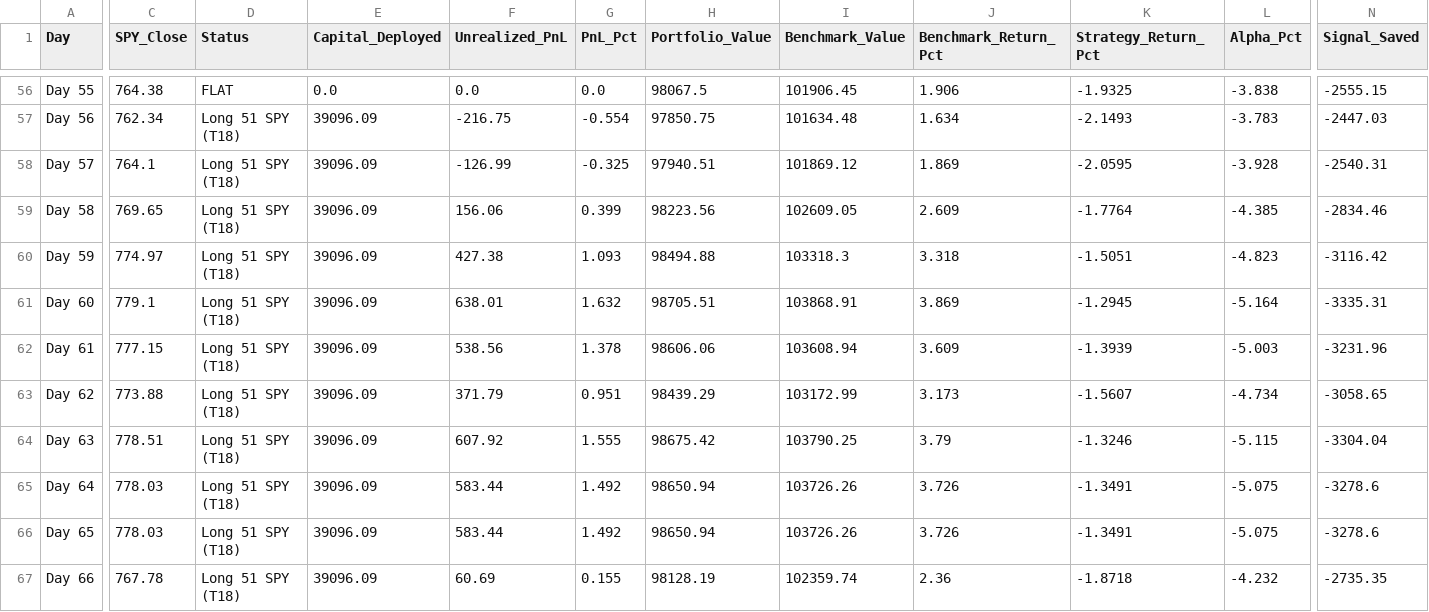
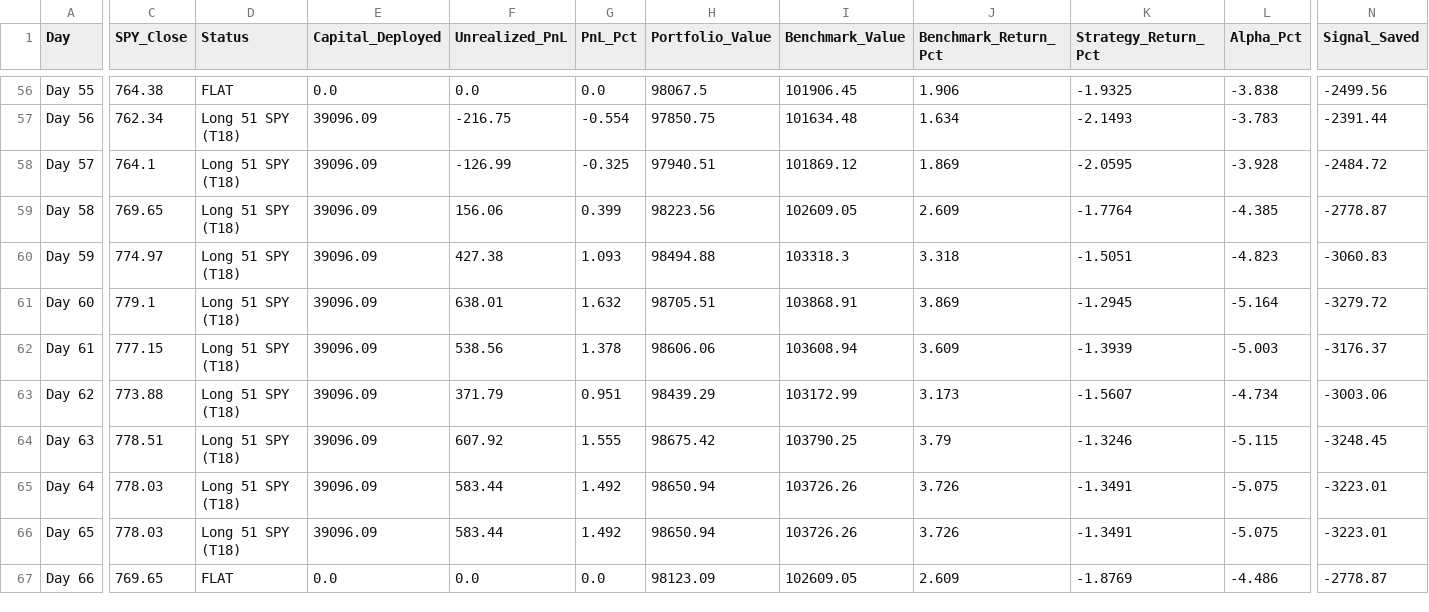
Before and after one commit to YASHpPATIL7/live-trading-alpha, a CSV file: alpaca_journal.csv, drawn as a sheet; only a part is shown, gaps mark what is left out; the diff covers the shown part only; the diff names each change by its address in the sheet, - before the commit and + after, or states it on an @@ line.

```diff
--- a/alpaca_journal.csv
+++ b/alpaca_journal.csv
-N56 (Signal_Saved): -2555.15
+N56 (Signal_Saved): -2499.56
-N57 (Signal_Saved): -2447.03
+N57 (Signal_Saved): -2391.44
-N58 (Signal_Saved): -2540.31
+N58 (Signal_Saved): -2484.72
-N59 (Signal_Saved): -2834.46
+N59 (Signal_Saved): -2778.87
-N60 (Signal_Saved): -3116.42
+N60 (Signal_Saved): -3060.83
-N61 (Signal_Saved): -3335.31
+N61 (Signal_Saved): -3279.72
-N62 (Signal_Saved): -3231.96
+N62 (Signal_Saved): -3176.37
-N63 (Signal_Saved): -3058.65
+N63 (Signal_Saved): -3003.06
-N64 (Signal_Saved): -3304.04
+N64 (Signal_Saved): -3248.45
-N65:N66 (Signal_Saved): -3278.6
+N65:N66 (Signal_Saved): -3223.01
-C67 (SPY_Close): 767.78
+C67 (SPY_Close): 769.65
-D67 (Status): Long 51 SPY (T18)
+D67 (Status): FLAT
-E67 (Capital_Deployed): 39096.09
+E67 (Capital_Deployed): 0.0
-F67 (Unrealized_PnL): 60.69
+F67 (Unrealized_PnL): 0.0
-G67 (PnL_Pct): 0.155
+G67 (PnL_Pct): 0.0
-H67 (Portfolio_Value): 98128.19
+H67 (Portfolio_Value): 98123.09
-I67 (Benchmark_Value): 102359.74
+I67 (Benchmark_Value): 102609.05
-J67 (Benchmark_Return_Pct): 2.36
+J67 (Benchmark_Return_Pct): 2.609
-K67 (Strategy_Return_Pct): -1.8718
+K67 (Strategy_Return_Pct): -1.8769
-L67 (Alpha_Pct): -4.232
+L67 (Alpha_Pct): -4.486
-N67 (Signal_Saved): -2735.35
+N67 (Signal_Saved): -2778.87
```
Also changed, not shown: 55 edited cells elsewhere in this file, 3 other files.
